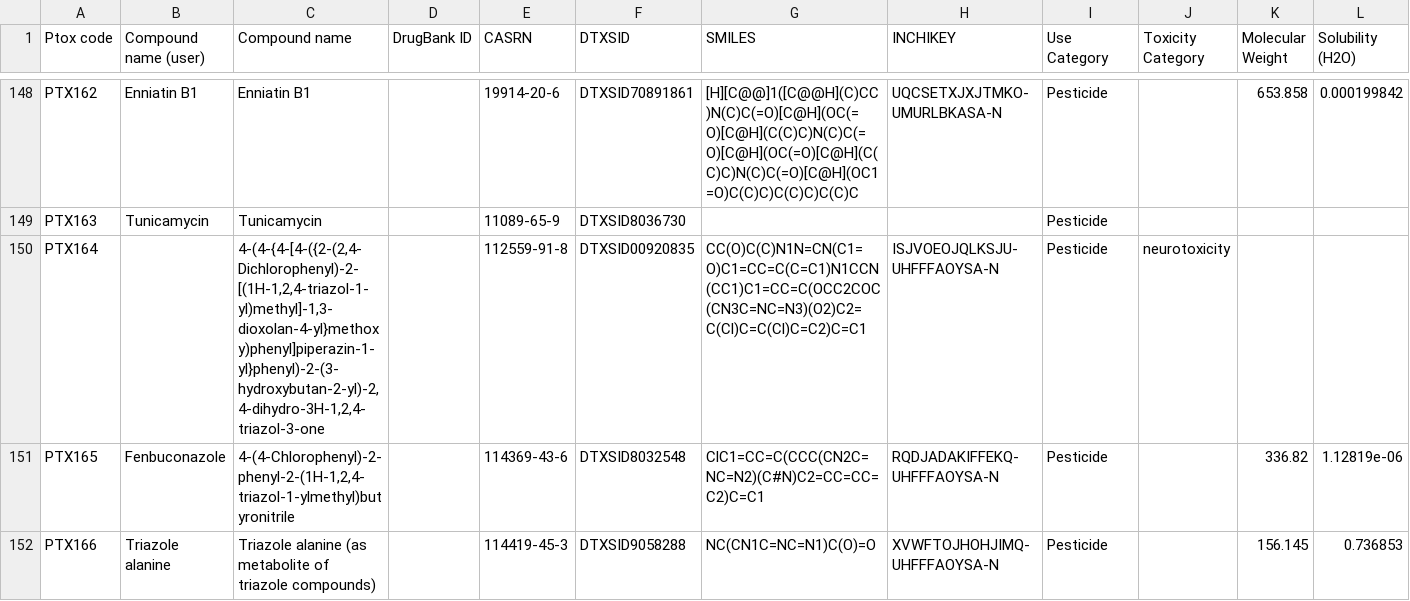
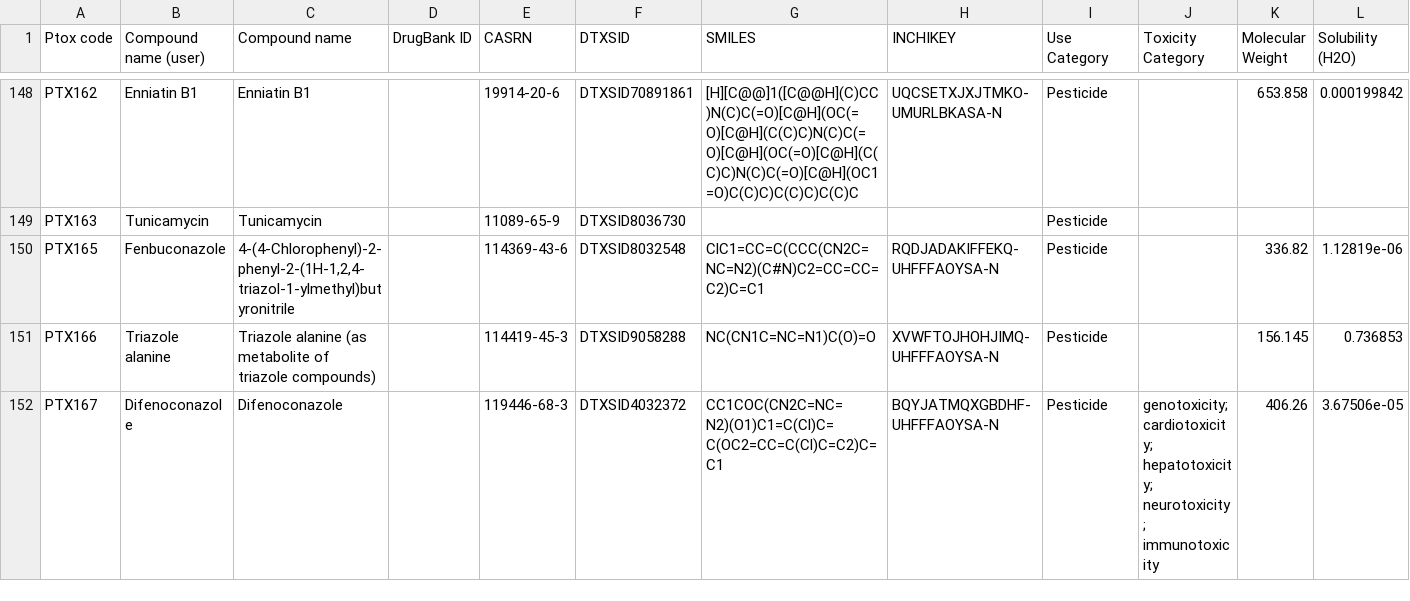
Before and after one commit to precisiontox/chem-viz, a CSV file: app/static/data/chemical_table.csv, drawn as a sheet; only a part is shown, gaps mark what is left out; the shorter side is filled out with more unchanged rows; rows hold the shown columns only; the diff names each change by its address in the sheet, - before the commit and + after, or states it on an @@ line.

Commit message:
exclude compound 'ptx164'

```diff
--- a/app/static/data/chemical_table.csv
+++ b/app/static/data/chemical_table.csv
-row 150: PTX164 |  | 4-(4-{4-[4-({2-(2,4-Dichlorophenyl)-2-[(1H-1,2,4-triazol-1-yl)methyl]-1,3-dioxolan-4-yl}methoxy)phenyl]piperazin-1-yl}phenyl)-2-(3-hydroxybutan-2-yl)-2,4-dihydro-3H-1,2,4-triazol-3-one |  | 112559-91-8 | DTXSID00920835 | CC(O)C(C)N1N=CN(C1=O)C1=CC=C(C=C1)N1CCN(CC1)C1=CC=C(OCC2COC(CN3C=NC=N3)(O2)C2=C(Cl)C=C(Cl)C=C2)C=C1 | ISJVOEOJQLKSJU-UHFFFAOYSA-N | Pesticide | neurotoxicity
```
Also changed, not shown: 2 other files.
